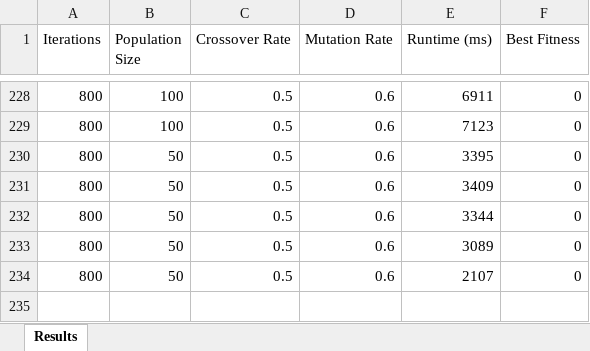
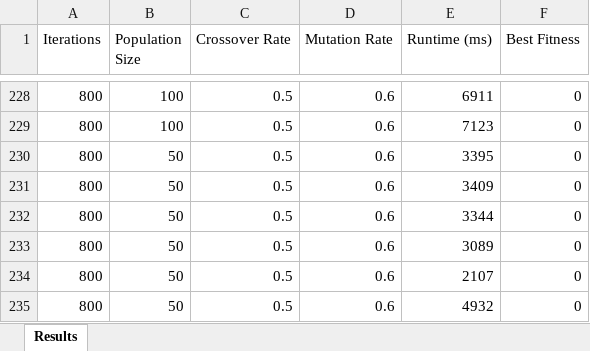
Before and after one commit to Sana-Kassamani/SeniorProjectCourseRegistrationSystem, an Excel workbook: results/genetic_algorithm_results.xlsx, sheet Results, drawn as a sheet; only a part is shown, gaps mark what is left out; values as stored, in another font and other column widths than the file's, no borders; the diff names each change by its address in the sheet, - before the commit and + after, or states it on an @@ line.

Commit message:
run ai

```diff
--- a/results/genetic_algorithm_results.xlsx (sheet Results)
+++ b/results/genetic_algorithm_results.xlsx (sheet Results)
+row 235: 800 | 50 | 0.5 | 0.6 | 4932 | 0
```
